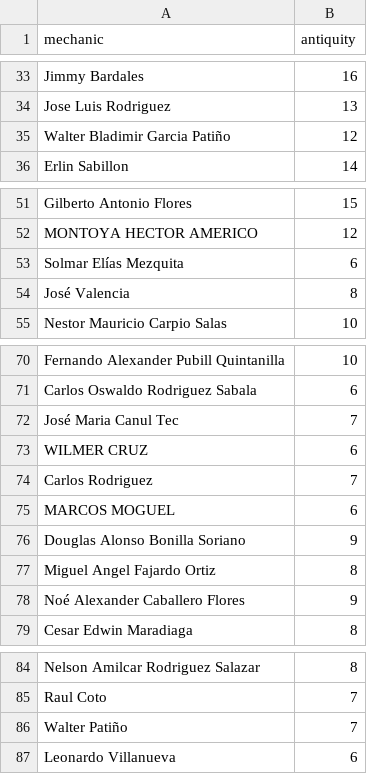
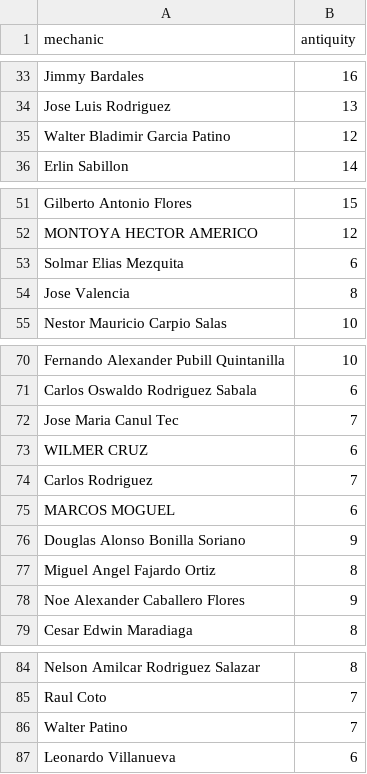
Before and after one commit to cesargar1507/DatasetsUB, a CSV file: mechanic_antiquity.csv, drawn as a sheet; only a part is shown, gaps mark what is left out; the diff covers the shown part only; the diff names each change by its address in the sheet, - before the commit and + after, or states it on an @@ line.

Commit message:
Add files via upload

```diff
--- a/mechanic_antiquity.csv
+++ b/mechanic_antiquity.csv
-A35 (mechanic): Walter Bladimir Garcia Patiño
+A35 (mechanic): Walter Bladimir Garcia Patino
-A53 (mechanic): Solmar Elías Mezquita
+A53 (mechanic): Solmar Elias Mezquita
-A54 (mechanic): José Valencia
+A54 (mechanic): Jose Valencia
-A72 (mechanic): José Maria Canul Tec
+A72 (mechanic): Jose Maria Canul Tec
-A78 (mechanic): Noé Alexander Caballero Flores
+A78 (mechanic): Noe Alexander Caballero Flores
-A86 (mechanic): Walter Patiño
+A86 (mechanic): Walter Patino
```
Also changed, not shown: 2 edited cells elsewhere in this file.
